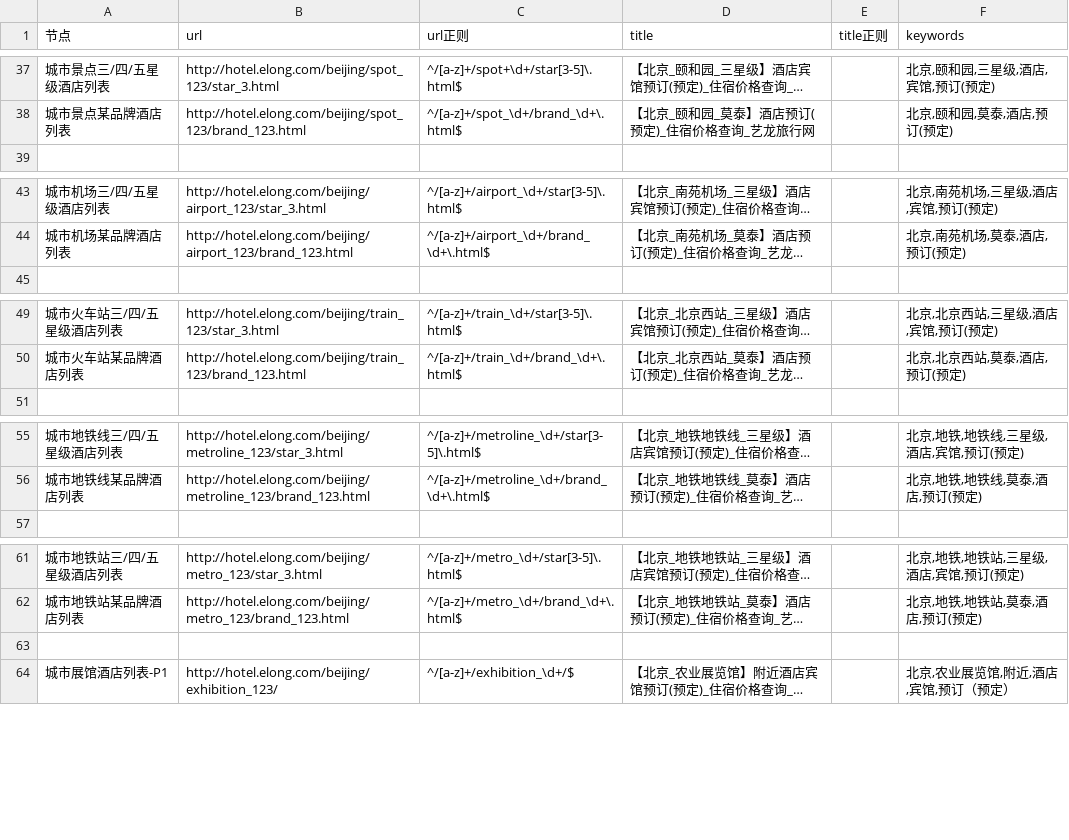
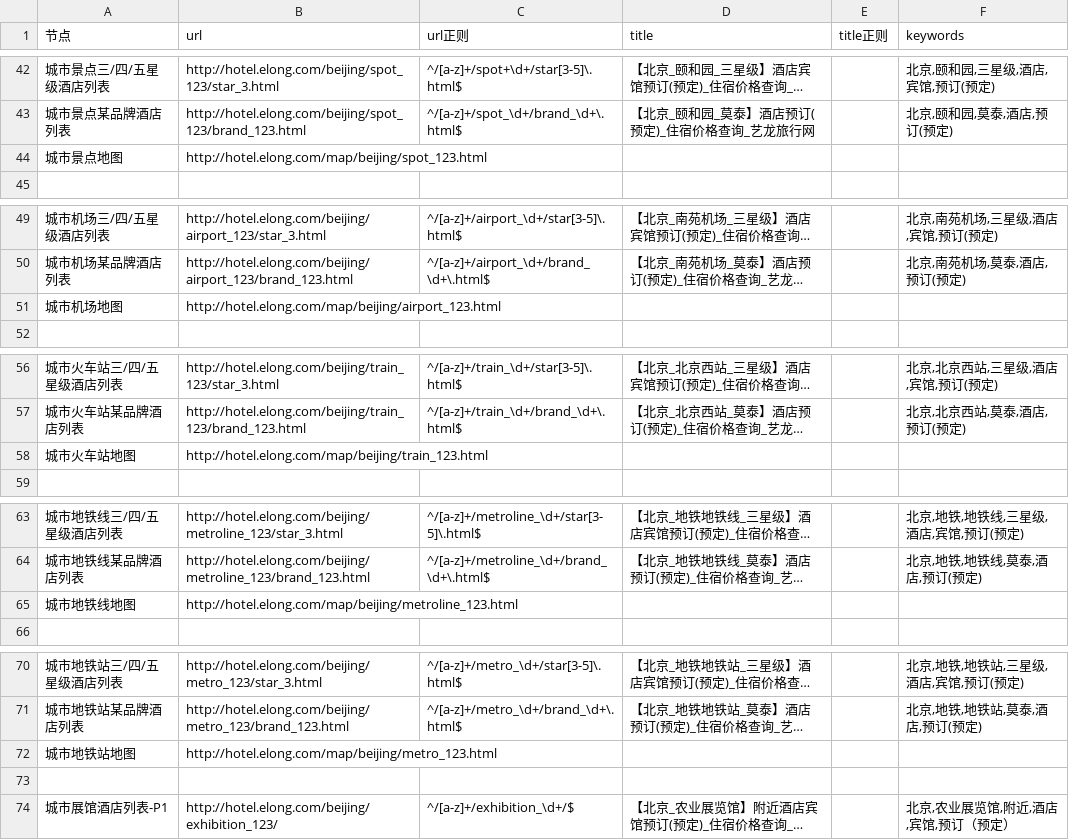
Before and after one commit to thaddeusgeek/unit-test-seo, a CSV file: project/elong/hotel.elong.com/meta.csv, drawn as a sheet; only a part is shown, gaps mark what is left out; long unchanged cells end in …; the diff covers the shown part only; the diff names each change by its address in the sheet, - before the commit and + after, or states it on an @@ line.

```diff
--- a/project/elong/hotel.elong.com/meta.csv
+++ b/project/elong/hotel.elong.com/meta.csv
+row 44: 城市景点地图 | http://hotel.elong.com/map/beijing/spot_123.html
+row 51: 城市机场地图 | http://hotel.elong.com/map/beijing/airport_123.html
+row 58: 城市火车站地图 | http://hotel.elong.com/map/beijing/train_123.html
+row 65: 城市地铁线地图 | http://hotel.elong.com/map/beijing/metroline_123.html
+row 72: 城市地铁站地图 | http://hotel.elong.com/map/beijing/metro_123.html
```
Also changed, not shown: 6 added rows elsewhere in this file, 1 other file.
